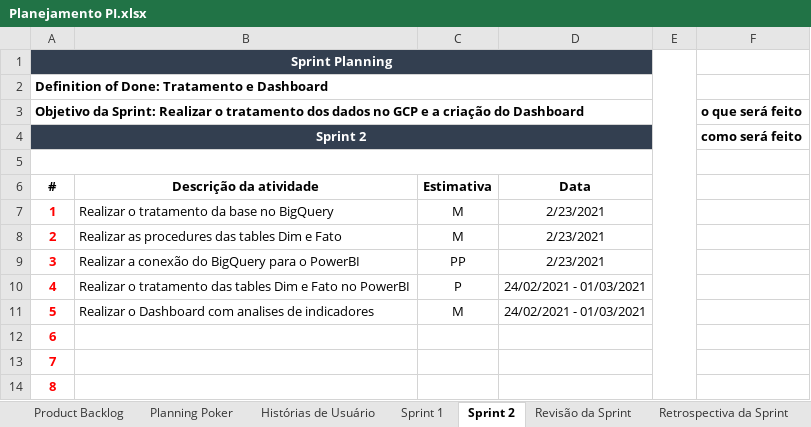
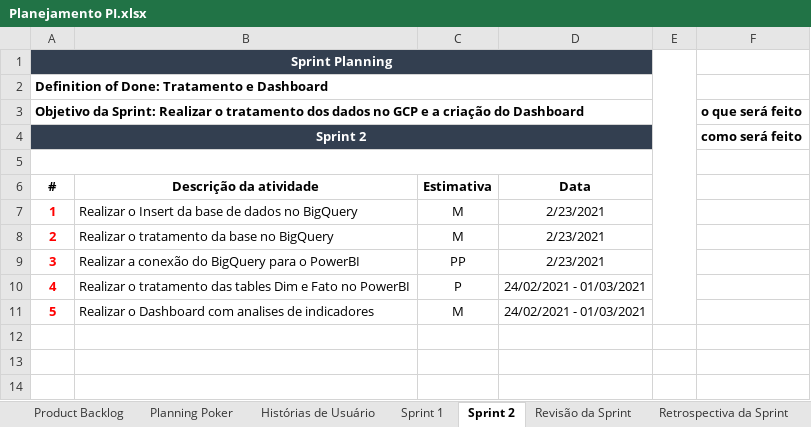
Before and after one commit to BlueShifAcademy/Documentacao, an Excel workbook: Planejamento PI.xlsx, sheet Sprint 2, drawn as a sheet; values as stored, in another font and other column widths than the file's, no borders; removed rows and columns are numbered as before the commit, all else as after; the diff names each change by its address in the sheet, - before the commit and + after, or states it on an @@ line.

```diff
--- a/Planejamento PI.xlsx (sheet Sprint 2)
+++ b/Planejamento PI.xlsx (sheet Sprint 2)
+row 7: 1 | Realizar o Insert da base de dados no BigQuery | M | 2/23/2021
@@ column A (#) renumbered in row 8 @@
-row 8: 2 | Realizar as procedures das tables Dim e Fato | M | 2/23/2021
-row 12: 6
-row 13: 7
-row 14: 8
```
Also changed, not shown: sheet Product Backlog, sheet Sprint 1, sheet Revisão da Sprint, sheet Planej Grafico.
